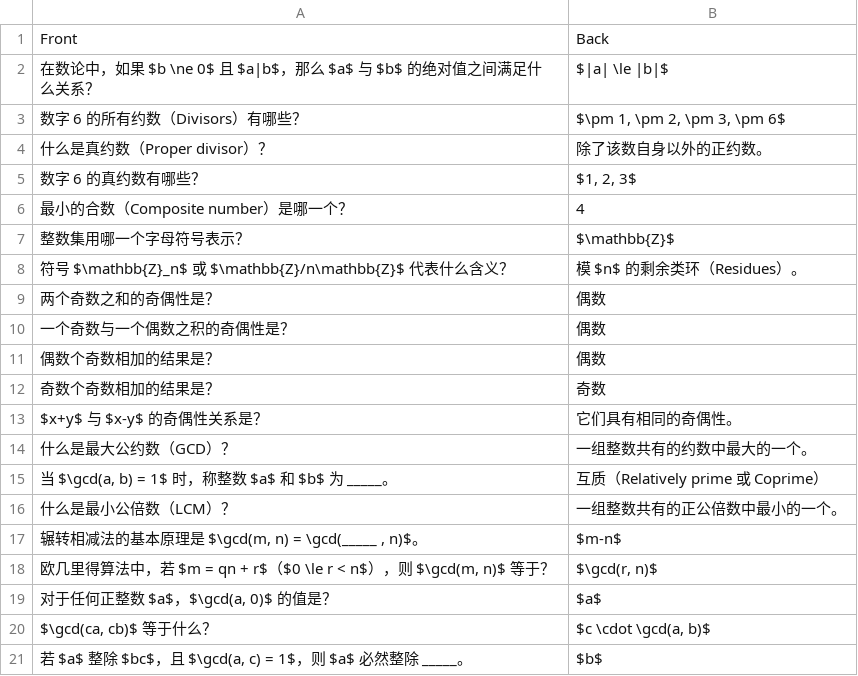
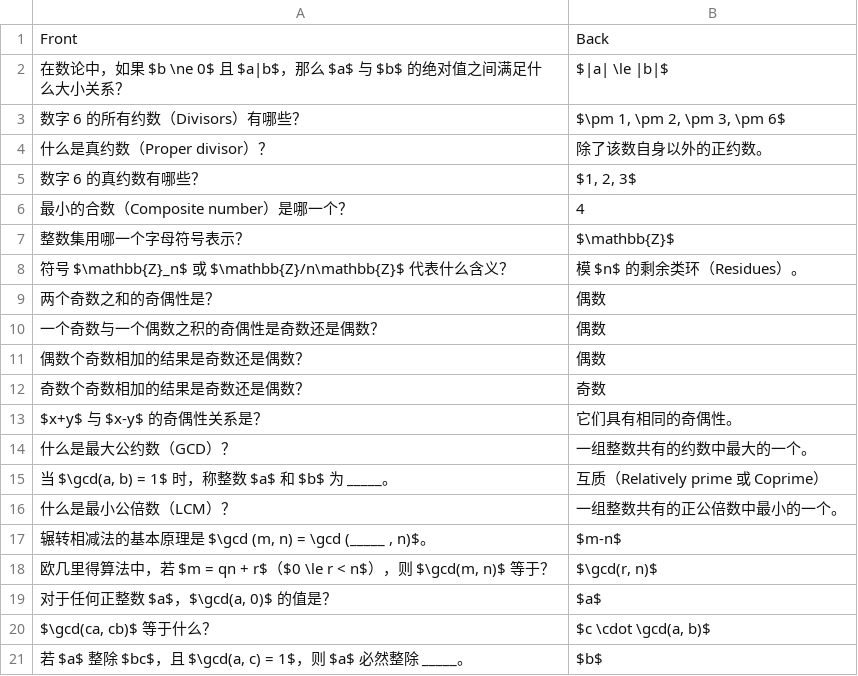
Before and after one commit to ggao5/math_study, a CSV file: math_study_tool/data/03 Basic Methods in Number Theory.csv, drawn as a sheet; only a part is shown.

Commit message:
Update 03 Basic Methods in Number Theory.csv

```diff
--- a/math_study_tool/data/03 Basic Methods in Number Theory.csv
+++ b/math_study_tool/data/03 Basic Methods in Number Theory.csv
@@ -1,3 +1,3 @@
 Front,Back
-"在数论中，如果 $b \ne 0$ 且 $a|b$，那么 $a$ 与 $b$ 的绝对值之间满足什么关系？","$|a| \le |b|$"
+"在数论中，如果 $b \ne 0$ 且 $a|b$，那么 $a$ 与 $b$ 的绝对值之间满足什么大小关系？","$|a| \le |b|$"
 "数字 6 的所有约数（Divisors）有哪些？","$\pm 1, \pm 2, \pm 3, \pm 6$"
@@ -9,5 +9,5 @@ Front,Back
 "两个奇数之和的奇偶性是？","偶数"
-"一个奇数与一个偶数之积的奇偶性是？","偶数"
-"偶数个奇数相加的结果是？","偶数"
-"奇数个奇数相加的结果是？","奇数"
+"一个奇数与一个偶数之积的奇偶性是奇数还是偶数？","偶数"
+"偶数个奇数相加的结果是奇数还是偶数？","偶数"
+"奇数个奇数相加的结果是奇数还是偶数？","奇数"
 "$x+y$ 与 $x-y$ 的奇偶性关系是？","它们具有相同的奇偶性。"
@@ -16,3 +16,3 @@ Front,Back
 "什么是最小公倍数（LCM）？","一组整数共有的正公倍数中最小的一个。"
-"辗转相减法的基本原理是 $\gcd(m, n) = \gcd(_____ , n)$。","$m-n$"
+"辗转相减法的基本原理是 $\gcd (m, n) = \gcd (_____ , n)$。","$m-n$"
 "欧几里得算法中，若 $m = qn + r$（$0 \le r < n$），则 $\gcd(m, n)$ 等于？","$\gcd(r, n)$"
```
